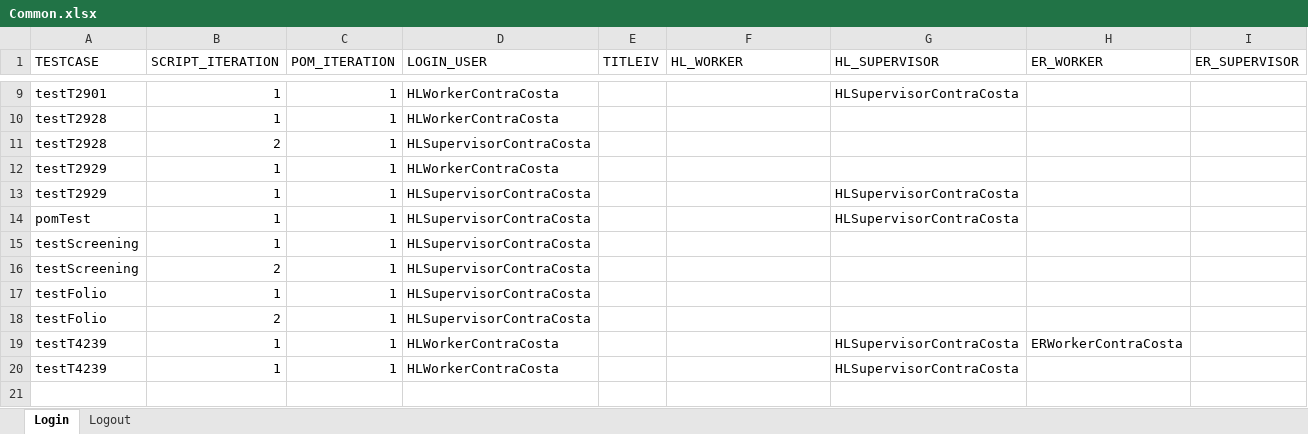
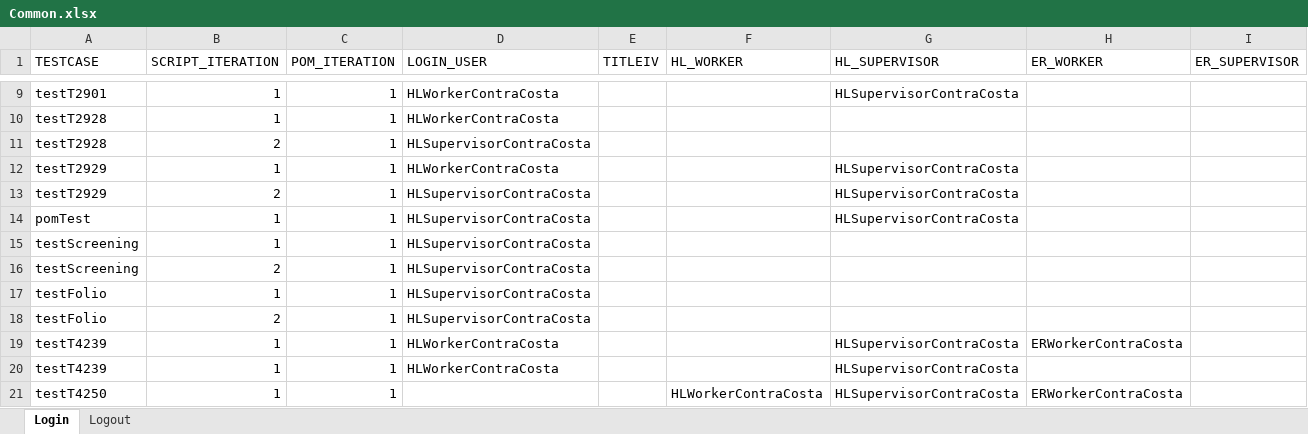
Before and after one commit to Yaswanthkumar-Naidu/TestDataExcel, an Excel workbook: Common.xlsx, sheet Login, drawn as a sheet; only a part is shown, gaps mark what is left out; values as stored, in another font and other column widths than the file's, no borders; the diff names each change by its address in the sheet, - before the commit and + after, or states it on an @@ line.

```diff
--- a/Common.xlsx (sheet Login)
+++ b/Common.xlsx (sheet Login)
-G12 (HL_SUPERVISOR): (empty)
+G12 (HL_SUPERVISOR): HLSupervisorContraCosta
-B13 (SCRIPT_ITERATION): 1
+B13 (SCRIPT_ITERATION): 2
+row 21: testT4250 | 1 | 1 |  |  | HLWorkerContraCosta | HLSupervisorContraCosta | ERWorkerContraCosta
```
Also changed, not shown: sheet Logout, Screening.xlsx.
